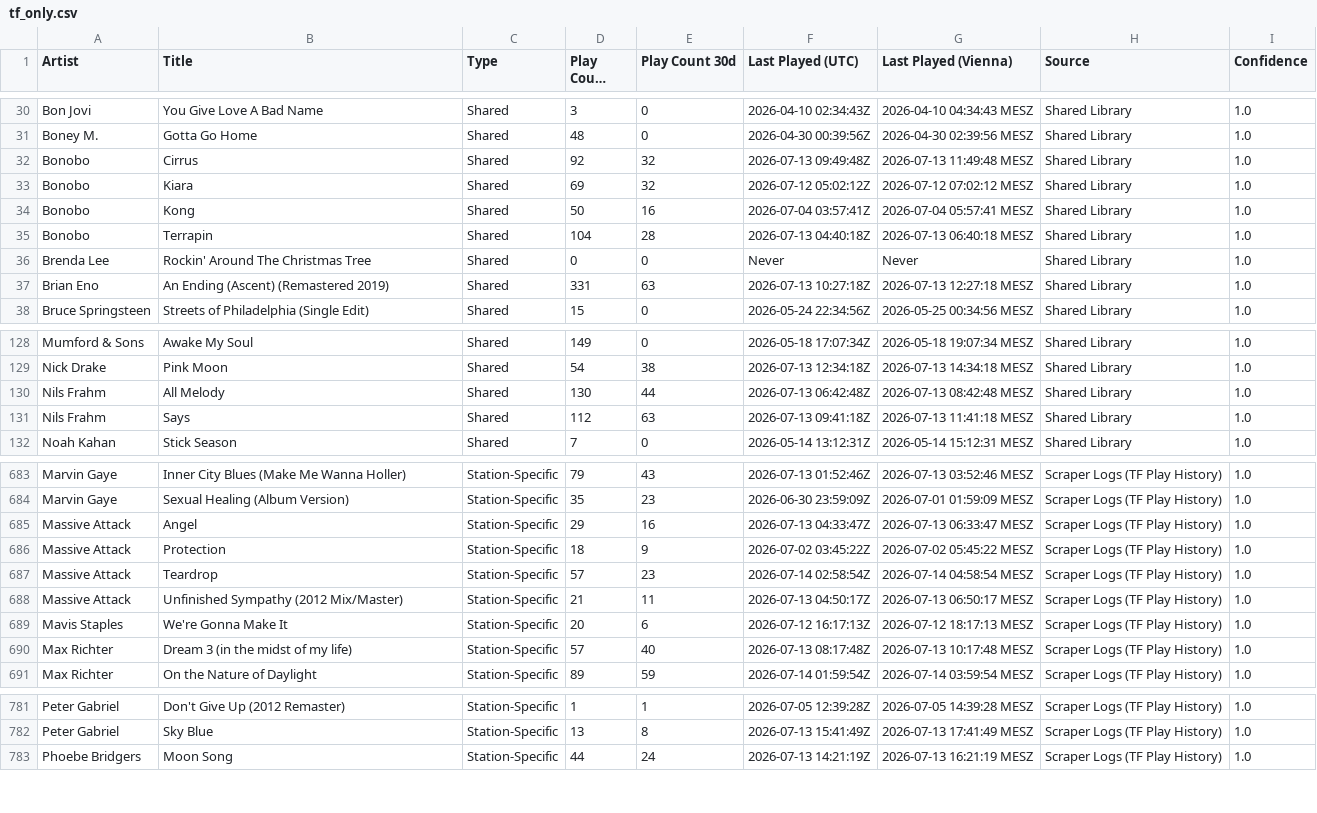
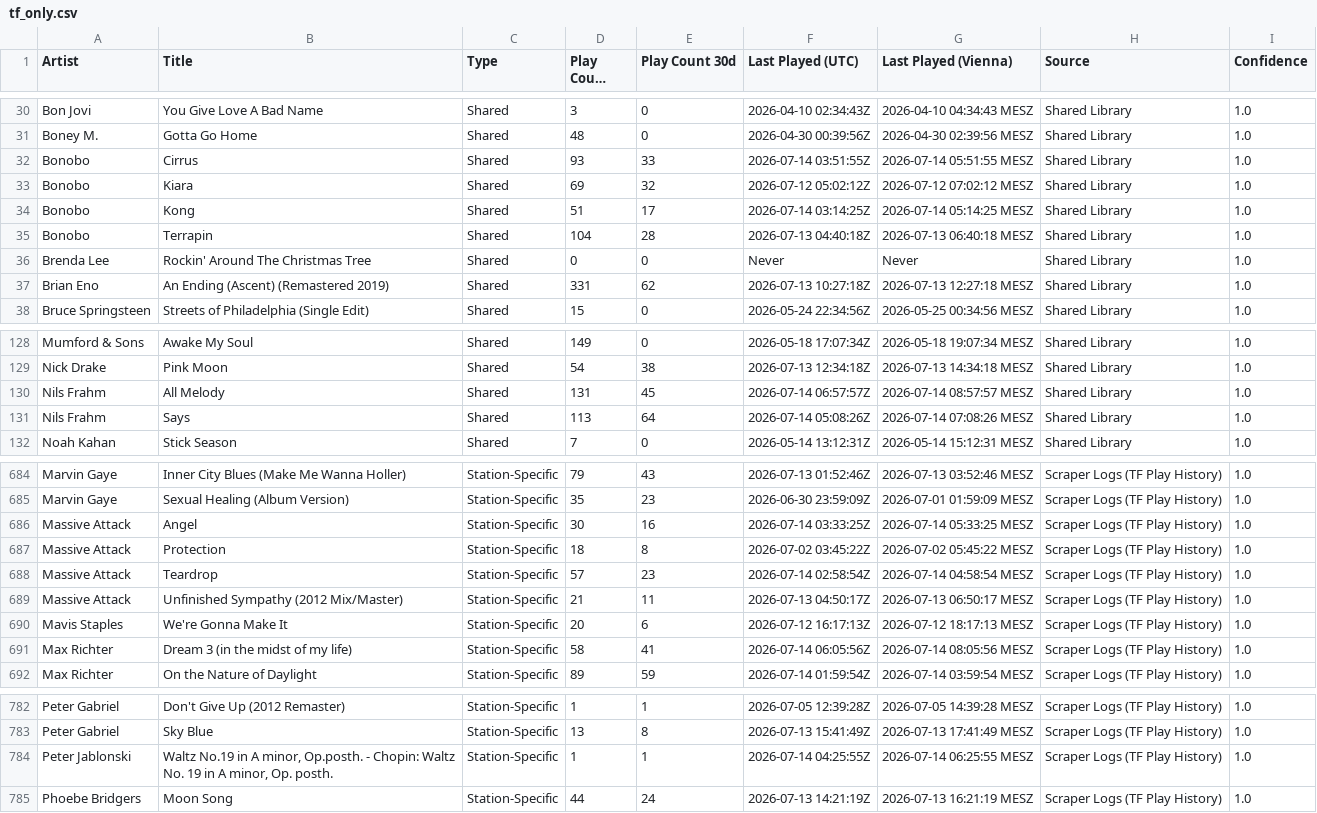
Before and after one commit to KurtWoloch/andon-fm-library, a CSV file: tf_only.csv, drawn as a sheet; only a part is shown, gaps mark what is left out; long unchanged cells end in …; the diff covers the shown part only.

```diff
--- a/tf_only.csv
+++ b/tf_only.csv
@@ -31,8 +31,8 @@ Bon Jovi,You Give Love A Bad Name,Shared,3,0,2026-04-10 02:34:43Z,2026-04-10 04:
 Boney M.,Gotta Go Home,Shared,48,0,2026-04-30 00:39:56Z,2026-04-30 02:39:56 MESZ,Shared Library,1.0
-Bonobo,Cirrus,Shared,92,32,2026-07-13 09:49:48Z,2026-07-13 11:49:48 MESZ,Shared Library,1.0
+Bonobo,Cirrus,Shared,93,33,2026-07-14 03:51:55Z,2026-07-14 05:51:55 MESZ,Shared Library,1.0
 Bonobo,Kiara,Shared,69,32,2026-07-12 05:02:12Z,2026-07-12 07:02:12 MESZ,Shared Library,1.0
-Bonobo,Kong,Shared,50,16,2026-07-04 03:57:41Z,2026-07-04 05:57:41 MESZ,Shared Library,1.0
+Bonobo,Kong,Shared,51,17,2026-07-14 03:14:25Z,2026-07-14 05:14:25 MESZ,Shared Library,1.0
 Bonobo,Terrapin,Shared,104,28,2026-07-13 04:40:18Z,2026-07-13 06:40:18 MESZ,Shared Library,1.0
 Brenda Lee,Rockin' Around The Christmas Tree,Shared,0,0,Never,Never,Shared Library,1.0
-Brian Eno,An Ending (Ascent) (Remastered 2019),Shared,331,63,2026-07-13 10:27:18Z,2026-07-13 12:27:18 MESZ,Shared Library,1.0
+Brian Eno,An Ending (Ascent) (Remastered 2019),Shared,331,62,2026-07-13 10:27:18Z,2026-07-13 12:27:18 MESZ,Shared Library,1.0
 Bruce Springsteen,Streets of Philadelphia  (Single Edit),Shared,15,0,2026-05-24 22:34:56Z,2026-05-25 00:34:56 MESZ,Shared Library,1.0
@@ -129,4 +129,4 @@ Mumford & Sons,Awake My Soul,Shared,149,0,2026-05-18 17:07:34Z,2026-05-18 19:07:
 Nick Drake,Pink Moon,Shared,54,38,2026-07-13 12:34:18Z,2026-07-13 14:34:18 MESZ,Shared Library,1.0
-Nils Frahm,All Melody,Shared,130,44,2026-07-13 06:42:48Z,2026-07-13 08:42:48 MESZ,Shared Library,1.0
-Nils Frahm,Says,Shared,112,63,2026-07-13 09:41:18Z,2026-07-13 11:41:18 MESZ,Shared Library,1.0
+Nils Frahm,All Melody,Shared,131,45,2026-07-14 06:57:57Z,2026-07-14 08:57:57 MESZ,Shared Library,1.0
+Nils Frahm,Says,Shared,113,64,2026-07-14 05:08:26Z,2026-07-14 07:08:26 MESZ,Shared Library,1.0
 Noah Kahan,Stick Season,Shared,7,0,2026-05-14 13:12:31Z,2026-05-14 15:12:31 MESZ,Shared Library,1.0
@@ -684,4 +685,4 @@ Marvin Gaye,Inner City Blues (Make Me Wanna Holler),Station-Specific,79,43,2026-
 Marvin Gaye,Sexual Healing (Album Version),Station-Specific,35,23,2026-06-30 23:59:09Z,2026-07-01 01:59:09 MESZ,Scraper Logs (TF Play History),1.0
-Massive Attack,Angel,Station-Specific,29,16,2026-07-13 04:33:47Z,2026-07-13 06:33:47 MESZ,Scraper Logs (TF Play History),1.0
-Massive Attack,Protection,Station-Specific,18,9,2026-07-02 03:45:22Z,2026-07-02 05:45:22 MESZ,Scraper Logs (TF Play History),1.0
+Massive Attack,Angel,Station-Specific,30,16,2026-07-14 03:33:25Z,2026-07-14 05:33:25 MESZ,Scraper Logs (TF Play History),1.0
+Massive Attack,Protection,Station-Specific,18,8,2026-07-02 03:45:22Z,2026-07-02 05:45:22 MESZ,Scraper Logs (TF Play History),1.0
 Massive Attack,Teardrop,Station-Specific,57,23,2026-07-14 02:58:54Z,2026-07-14 04:58:54 MESZ,Scraper Logs (TF Play History),1.0
@@ -689,3 +690,3 @@ Massive Attack,Unfinished Sympathy (2012 Mix/Master),Station-Specific,21,11,2026
 Mavis Staples,We're Gonna Make It,Station-Specific,20,6,2026-07-12 16:17:13Z,2026-07-12 18:17:13 MESZ,Scraper Logs (TF Play History),1.0
-Max Richter,Dream 3 (in the midst of my life),Station-Specific,57,40,2026-07-13 08:17:48Z,2026-07-13 10:17:48 MESZ,Scraper Logs (TF Play History),1.0
+Max Richter,Dream 3 (in the midst of my life),Station-Specific,58,41,2026-07-14 06:05:56Z,2026-07-14 08:05:56 MESZ,Scraper Logs (TF Play History),1.0
 Max Richter,On the Nature of Daylight,Station-Specific,89,59,2026-07-14 01:59:54Z,2026-07-14 03:59:54 MESZ,Scraper Logs (TF Play History),1.0
@@ -782,2 +783,3 @@ Peter Gabriel,Don't Give Up  (2012 Remaster),Station-Specific,1,1,2026-07-05 12:
 Peter Gabriel,Sky Blue,Station-Specific,13,8,2026-07-13 15:41:49Z,2026-07-13 17:41:49 MESZ,Scraper Logs (TF Play History),1.0
+Peter Jablonski,"Waltz No.19 in A minor, Op.posth. - Chopin: Waltz No. 19 in A minor, Op. posth.",Station-Specific,1,1,2026-07-14 04:25:55Z,2026-07-14 06:25:55 MESZ,Scraper Logs (TF Play History),1.0
 Phoebe Bridgers,Moon Song,Station-Specific,44,24,2026-07-13 14:21:19Z,2026-07-13 16:21:19 MESZ,Scraper Logs (TF Play History),1.0
```
Also changed, not shown: 2 added rows and 136 edited cells elsewhere in this file, bb_only.csv, oa_only.csv, 5 other files.
